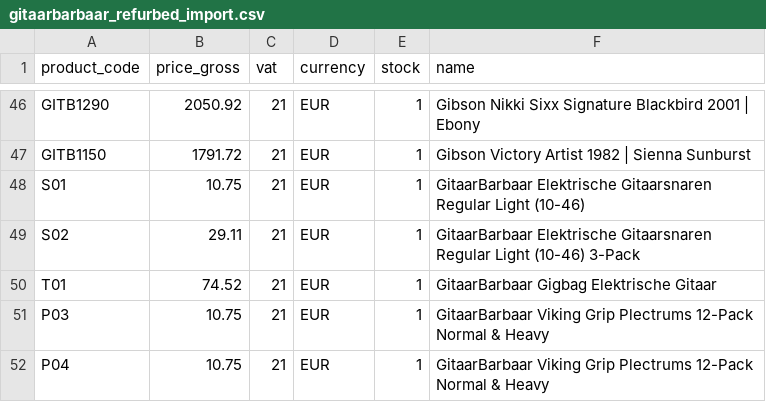
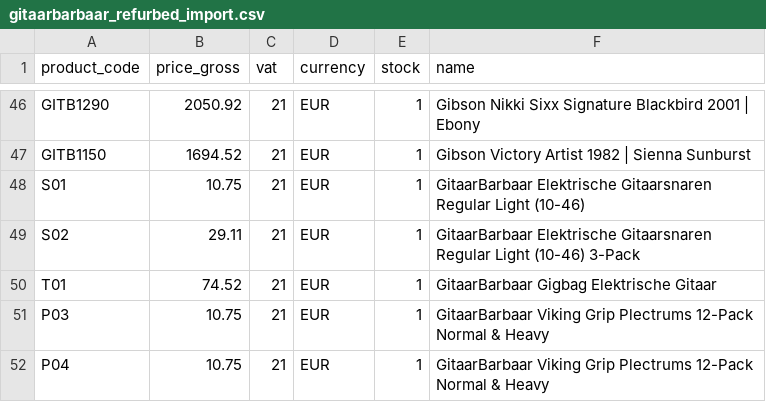
Before and after one commit to brendanrefurbed/supplier-feeds-public, a CSV file: gitaarbarbaar_refurbed_import.csv, drawn as a sheet; only a part is shown, gaps mark what is left out; the diff covers the shown part only; the diff names each change by its address in the sheet, - before the commit and + after, or states it on an @@ line.

```diff
--- a/gitaarbarbaar_refurbed_import.csv
+++ b/gitaarbarbaar_refurbed_import.csv
-B47 (price_gross): 1791.72
+B47 (price_gross): 1694.52
```
Also changed, not shown: 20 edited cells elsewhere in this file.
